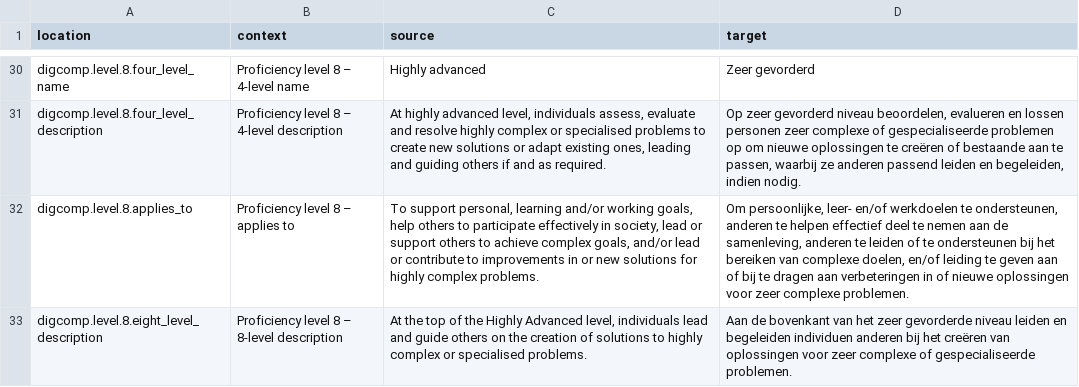
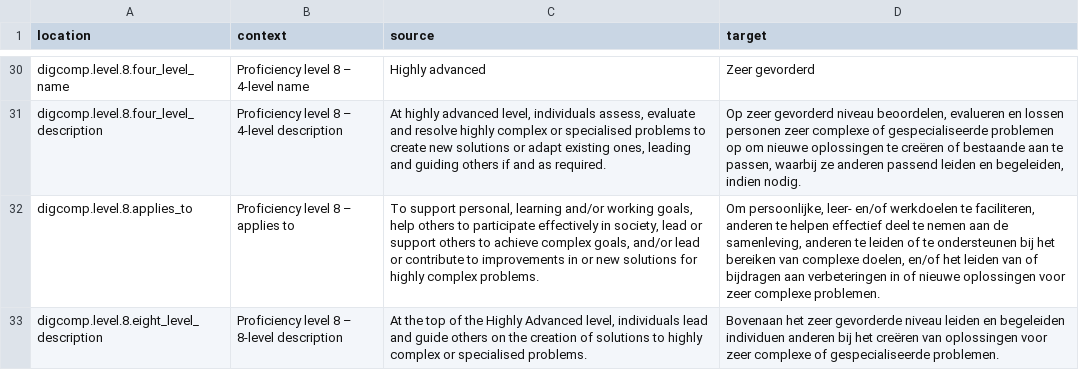
Before and after one commit to PiAir/digcomp3-l10n, a CSV file: locale/levels/nl.csv, drawn as a sheet; only a part is shown, gaps mark what is left out; the diff covers the shown part only; the diff names each change by its address in the sheet, - before the commit and + after, or states it on an @@ line.

```diff
--- a/locale/levels/nl.csv
+++ b/locale/levels/nl.csv
-D32 (target): …werkdoelen te ondersteunen, anderen te helpen effectief deel te nemen aan de samenleving, anderen te leiden of te ondersteunen bij het bereiken van complexe doelen, en/of leiding te geven aan of bij te dragen aan verbeteringen…
+D32 (target): …werkdoelen te faciliteren, anderen te helpen effectief deel te nemen aan de samenleving, anderen te leiden of te ondersteunen bij het bereiken van complexe doelen, en/of het leiden van of bijdragen aan verbeteringen…
-D33 (target): Aan de bovenkant van het zeer…
+D33 (target): Bovenaan het zeer…
```
Also changed, not shown: 20 edited cells elsewhere in this file.
